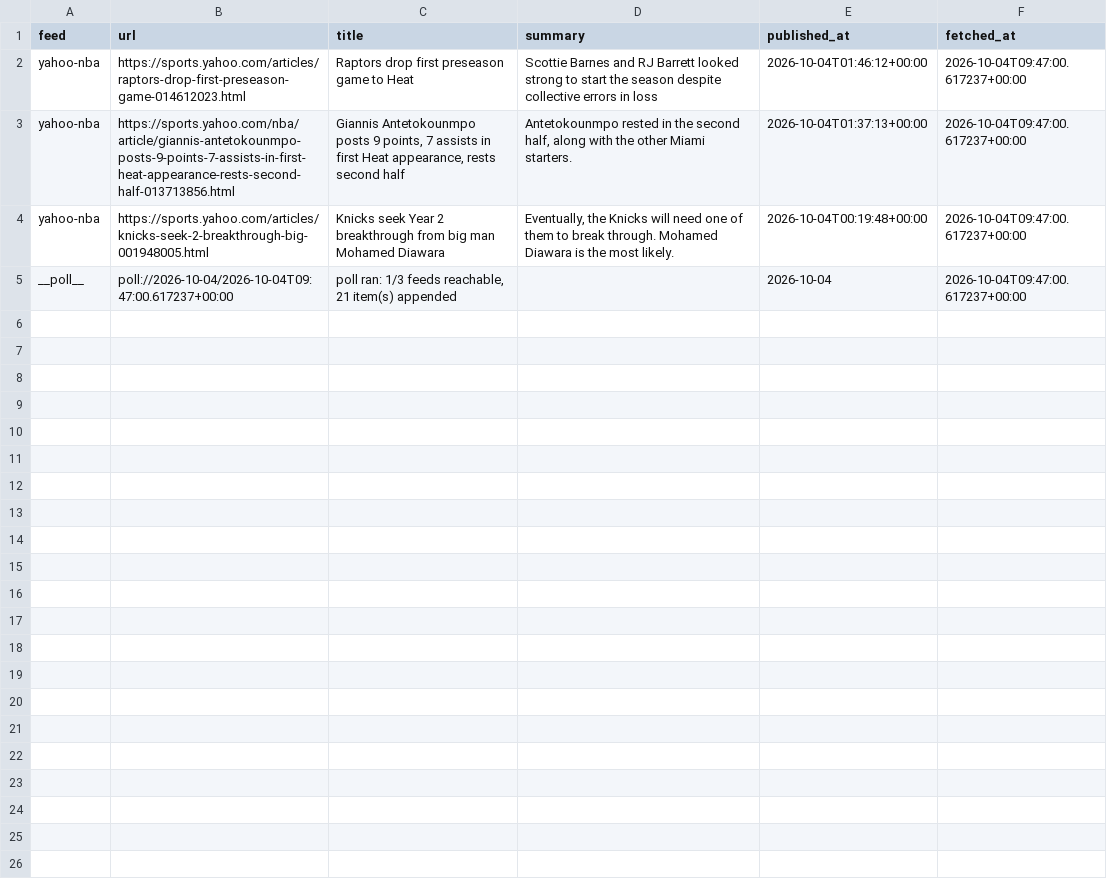
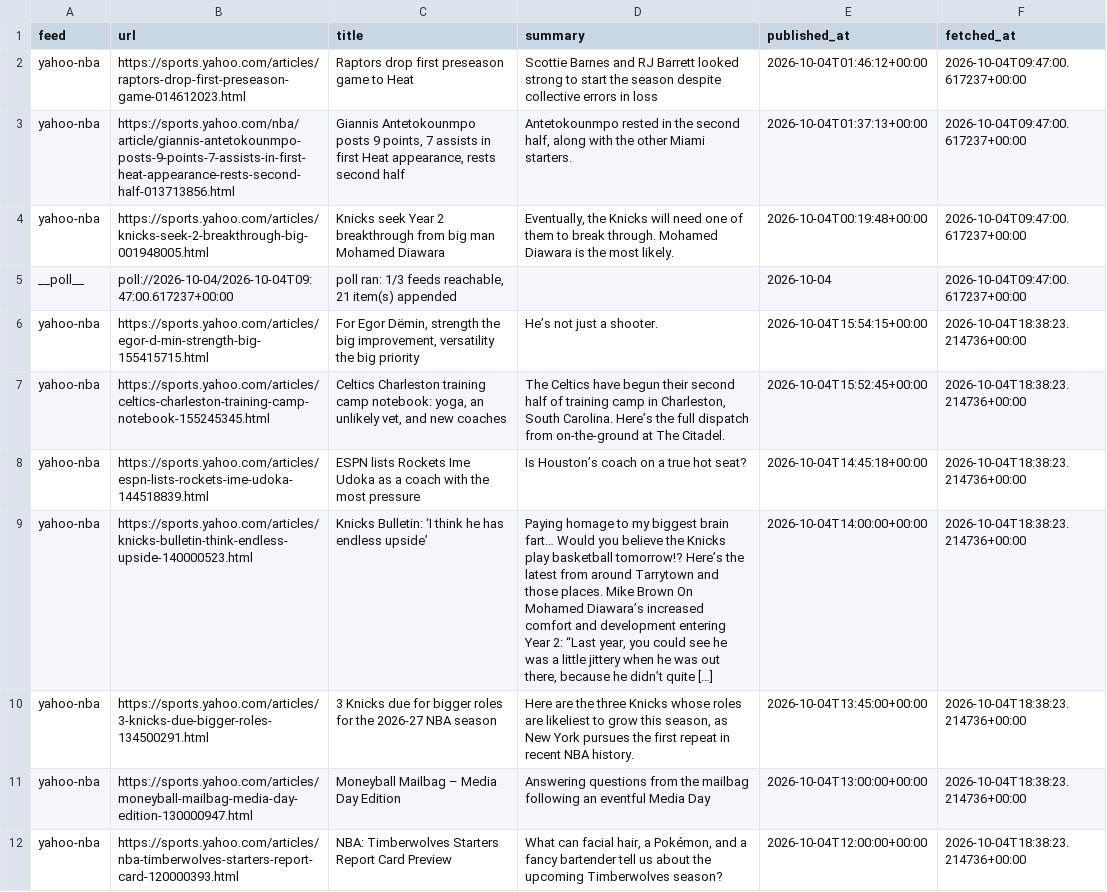
Before and after one commit to calvingtf/Mico-NBA, a CSV file: archive/rss/2026-10-04.csv, drawn as a sheet; only a part is shown; the diff covers the shown part only; the diff names each change by its address in the sheet, - before the commit and + after, or states it on an @@ line.

```diff
--- a/archive/rss/2026-10-04.csv
+++ b/archive/rss/2026-10-04.csv
+row 6: yahoo-nba | https://sports.yahoo.com/articles/egor-d-min-strength-big-155415715.html | For Egor Dëmin, strength the big improvement, versatility the big priority | He’s not just a shooter. | 2026-10-04T15:54:15+00:00 | 2026-10-04T18:38:23.214736+00:00
+row 7: yahoo-nba | https://sports.yahoo.com/articles/celtics-charleston-training-camp-notebook-155245345.html | Celtics Charleston training camp notebook: yoga, an unlikely vet, and new coaches | The Celtics have begun their second half of training camp in Charleston, South Carolina. Here’s the full dispatch from on-the-ground at The Citadel. | 2026-10-04T15:52:45+00:00 | 2026-10-04T18:38:23.214736+00:00
+row 8: yahoo-nba | https://sports.yahoo.com/articles/espn-lists-rockets-ime-udoka-144518839.html | ESPN lists Rockets Ime Udoka as a coach with the most pressure | Is Houston’s coach on a true hot seat? | 2026-10-04T14:45:18+00:00 | 2026-10-04T18:38:23.214736+00:00
+row 9: yahoo-nba | https://sports.yahoo.com/articles/knicks-bulletin-think-endless-upside-140000523.html | Knicks Bulletin: ‘I think he has endless upside’ | Paying homage to my biggest brain fart… Would you believe the Knicks play basketball tomorrow!? Here’s the latest from around Tarrytown and those places. Mike Brown On Mohamed Diawara’s increased comfort and development entering Year 2: “Last year, you could see he was a little jittery when he was out there, because he didn’t quite […] | 2026-10-04T14:00:00+00:00 | 2026-10-04T18:38:23.214736+00:00
+row 10: yahoo-nba | https://sports.yahoo.com/articles/3-knicks-due-bigger-roles-134500291.html | 3 Knicks due for bigger roles for the 2026-27 NBA season | Here are the three Knicks whose roles are likeliest to grow this season, as New York pursues the first repeat in recent NBA history. | 2026-10-04T13:45:00+00:00 | 2026-10-04T18:38:23.214736+00:00
+row 11: yahoo-nba | https://sports.yahoo.com/articles/moneyball-mailbag-media-day-edition-130000947.html | Moneyball Mailbag – Media Day Edition | Answering questions from the mailbag following an eventful Media Day | 2026-10-04T13:00:00+00:00 | 2026-10-04T18:38:23.214736+00:00
+row 12: yahoo-nba | https://sports.yahoo.com/articles/nba-timberwolves-starters-report-card-120000393.html | NBA: Timberwolves Starters Report Card Preview | What can facial hair, a Pokémon, and a fancy bartender tell us about the upcoming Timberwolves season? | 2026-10-04T12:00:00+00:00 | 2026-10-04T18:38:23.214736+00:00
```
Also changed, not shown: 7 added rows elsewhere in this file, archive/rss/2026-10-03.csv.
